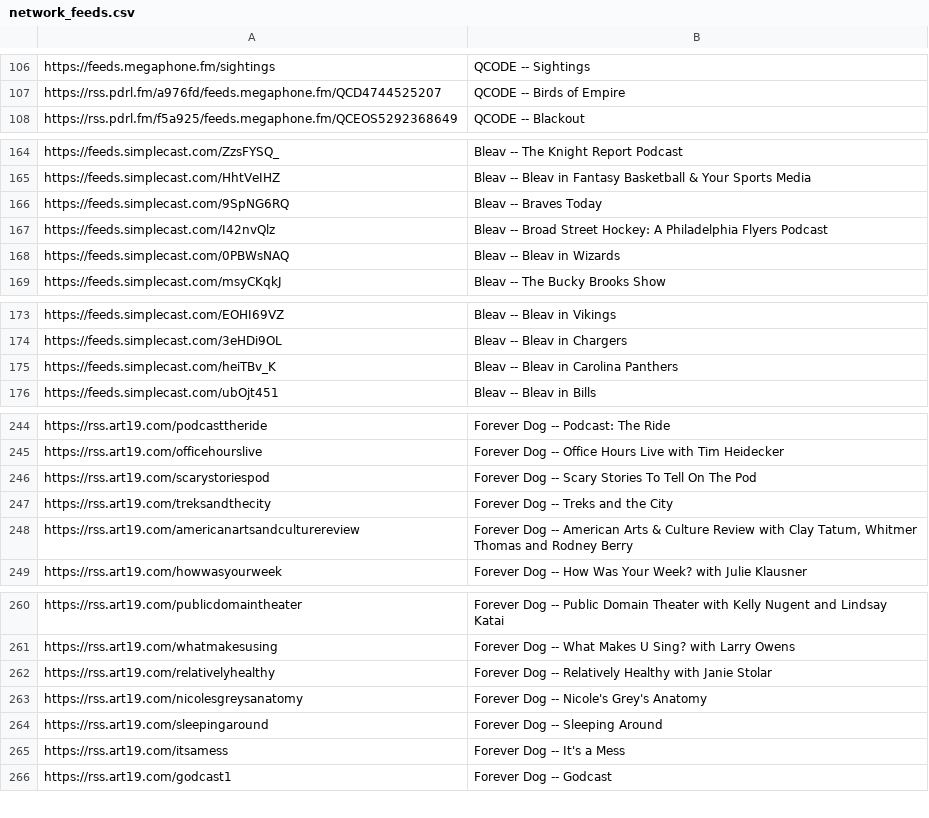
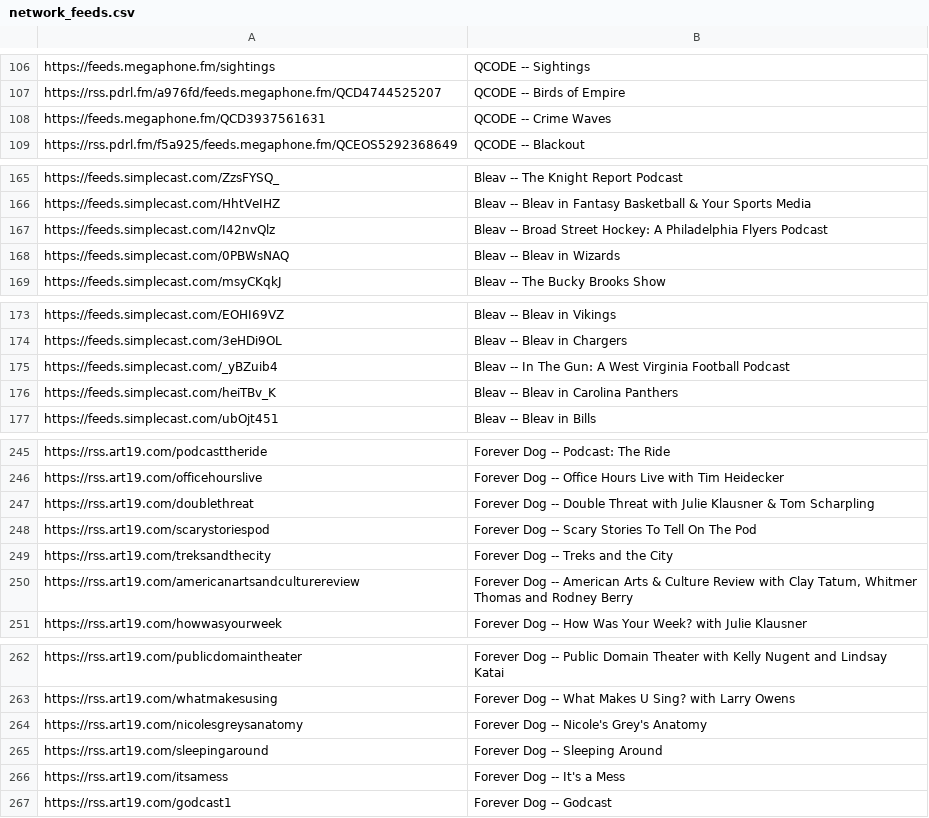
Before and after one commit to perlstein/abunchofcoconuts, a CSV file: data/network_feeds.csv, drawn as a sheet; only a part is shown, gaps mark what is left out; removed rows and columns are numbered as before the commit, all else as after; the diff covers the shown part only; the diff names each change by its address in the sheet, - before the commit and + after, or states it on an @@ line.

```diff
--- a/data/network_feeds.csv
+++ b/data/network_feeds.csv
+row 108: https://feeds.megaphone.fm/QCD3937561631 | QCODE -- Crime Waves
-row 166: https://feeds.simplecast.com/9SpNG6RQ | Bleav -- Braves Today
+row 175: https://feeds.simplecast.com/_yBZuib4 | Bleav -- In The Gun: A West Virginia Football Podcast
+row 247: https://rss.art19.com/doublethreat | Forever Dog -- Double Threat with Julie Klausner & Tom Scharpling
-row 262: https://rss.art19.com/relativelyhealthy | Forever Dog -- Relatively Healthy with Janie Stolar
```
Also changed, not shown: 22 added rows, 24 removed rows, 39 moved rows and 2 edited cells elsewhere in this file, 1 other file.
